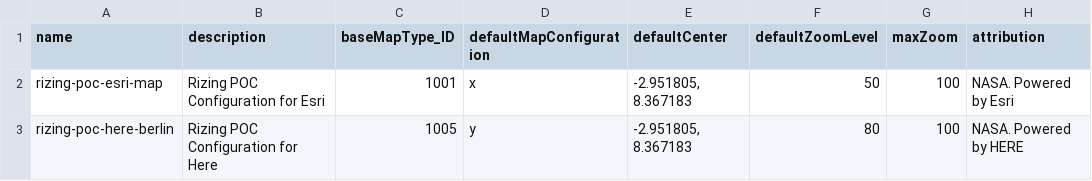
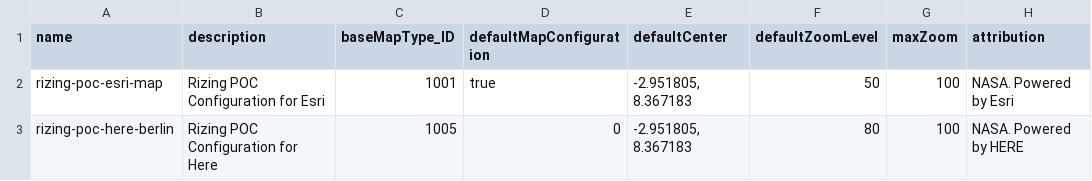
Before and after one commit to yew-cs/cap-fe-map-config, a CSV file: db/data/com.sap.rizing-MapConfiguration.csv, drawn as a sheet; only a part is shown; the diff names each change by its address in the sheet, - before the commit and + after, or states it on an @@ line.

Commit message:
Display DefaultMapConfig boolean using Criticality

```diff
--- a/db/data/com.sap.rizing-MapConfiguration.csv
+++ b/db/data/com.sap.rizing-MapConfiguration.csv
-D2 (defaultMapConfiguration): x
+D2 (defaultMapConfiguration): true
-D3 (defaultMapConfiguration): y
+D3 (defaultMapConfiguration): 0
```
Also changed, not shown: 5 other files.
